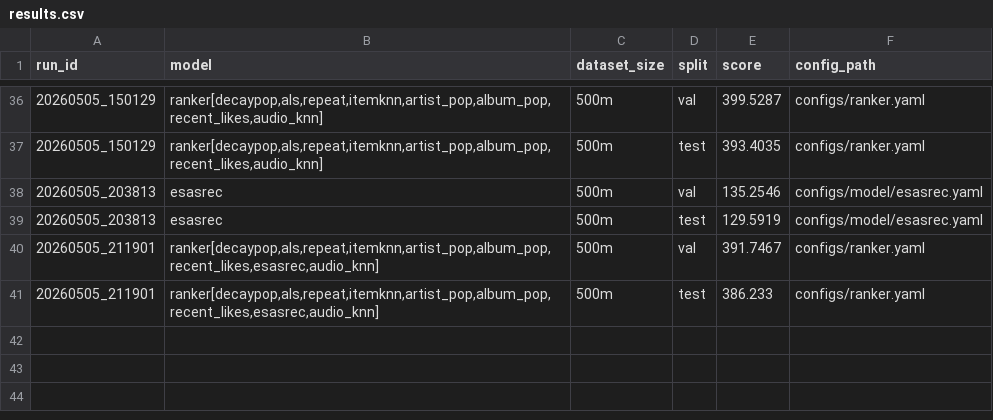
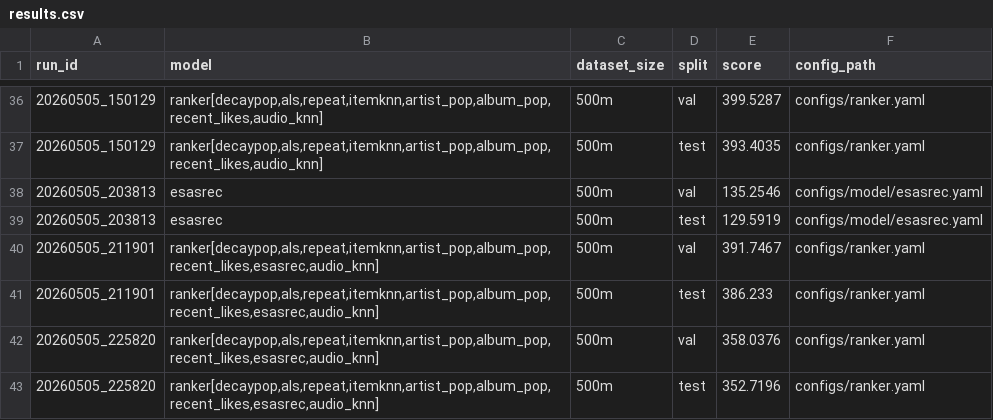
Before and after one commit to Elder247/mla-contest-recsys-04-2026, a CSV file: artifacts/results.csv, drawn as a sheet; only a part is shown, gaps mark what is left out; the diff names each change by its address in the sheet, - before the commit and + after, or states it on an @@ line.

```diff
--- a/artifacts/results.csv
+++ b/artifacts/results.csv
+row 42: 20260505_225820 | ranker[decaypop,als,repeat,itemknn,artist_pop,album_pop,recent_likes,esasrec,audio_knn] | 500m | val | 358.0376 | configs/ranker.yaml
+row 43: 20260505_225820 | ranker[decaypop,als,repeat,itemknn,artist_pop,album_pop,recent_likes,esasrec,audio_knn] | 500m | test | 352.7196 | configs/ranker.yaml
```
Also changed, not shown: 3 other files.
